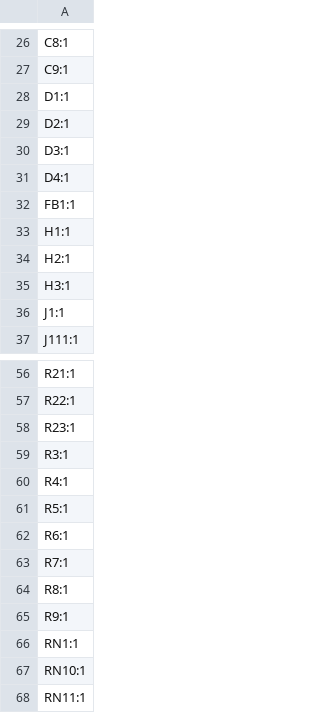
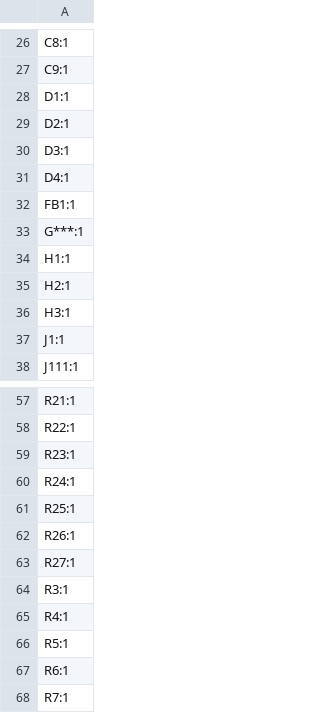
Before and after one commit to PedPEx/Siemens-LinuxCNC-Interface, a CSV file: 1_hardware/production/designators.csv, drawn as a sheet; only a part is shown, gaps mark what is left out; the shorter side is filled out with more unchanged rows.

```diff
--- a/1_hardware/production/designators.csv
+++ b/1_hardware/production/designators.csv
@@ -32,2 +32,3 @@ D4:1
 FB1:1
+G***:1
 H1:1
@@ -58,2 +59,6 @@ R22:1
 R23:1
+R24:1
+R25:1
+R26:1
+R27:1
 R3:1
```
Also changed, not shown: 1_hardware/production/bom.csv, 1_hardware/production/positions.csv, 21 other files.
